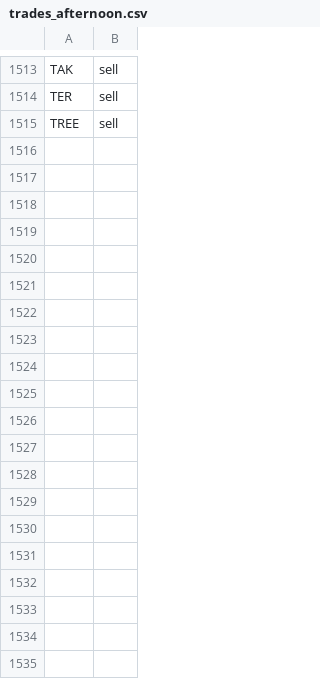
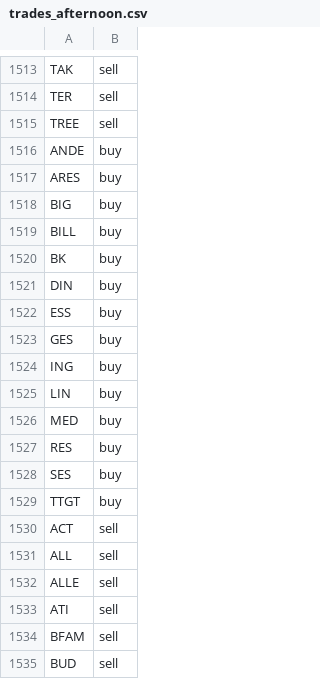
Before and after one commit to jolie-mcdonnell/llm_trader, a CSV file: data/trades_afternoon.csv, drawn as a sheet; only a part is shown, gaps mark what is left out; the diff covers the shown part only.

```diff
--- a/data/trades_afternoon.csv
+++ b/data/trades_afternoon.csv
@@ -1515 +1515,21 @@ TER,sell
 TREE,sell
+ANDE,buy
+ARES,buy
+BIG,buy
+BILL,buy
+BK,buy
+DIN,buy
+ESS,buy
+GES,buy
+ING,buy
+LIN,buy
+MED,buy
+RES,buy
+SES,buy
+TTGT,buy
+ACT,sell
+ALL,sell
+ALLE,sell
+ATI,sell
+BFAM,sell
+BUD,sell
```
Also changed, not shown: 37 added rows elsewhere in this file.
